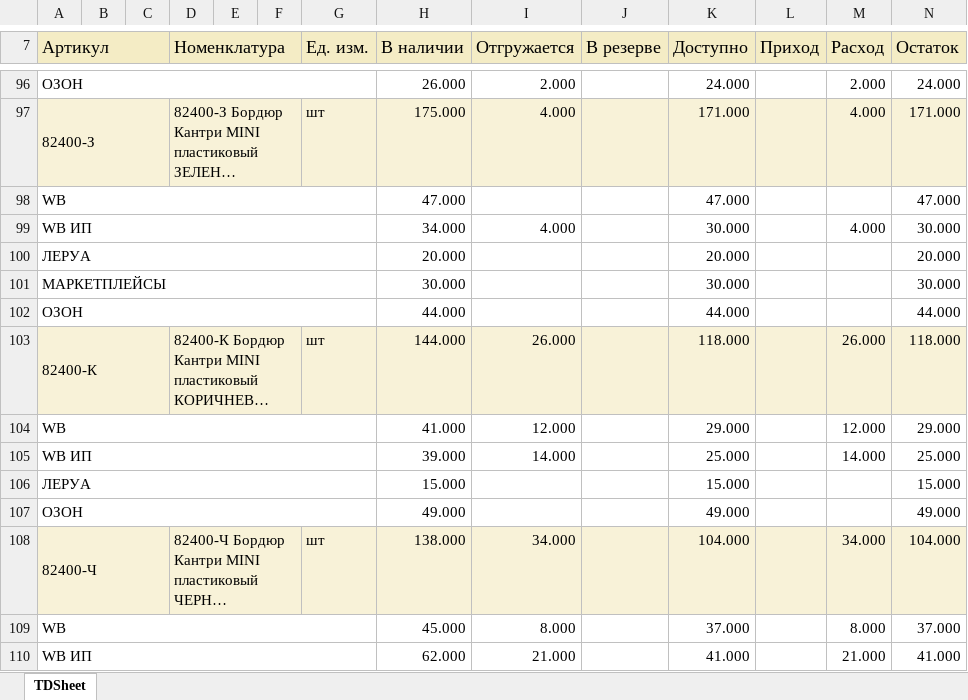
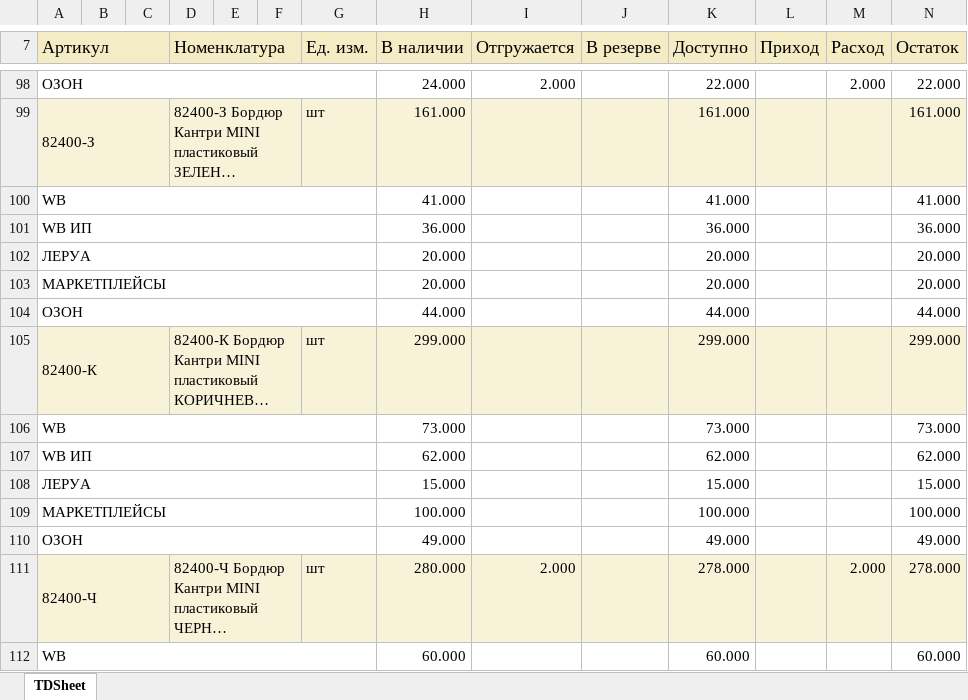
Before and after one commit to dizel007/anmMP, an Excel workbook: mp_sklad/uploads/123123123.xlsx, sheet TDSheet, drawn as a sheet; only a part is shown, gaps mark what is left out; long unchanged cells end in …; values as stored, in another font and other column widths than the file's, no borders; charts and pictures not drawn; removed rows and columns are numbered as before the commit, all else as after; the diff covers the shown part only; the diff names each change by its address in the sheet, - before the commit and + after, or states it on an @@ line.

```diff
--- a/mp_sklad/uploads/123123123.xlsx (sheet TDSheet)
+++ b/mp_sklad/uploads/123123123.xlsx (sheet TDSheet)
-H98 (В наличии): 26.000
+H98 (В наличии): 24.000
-K98 (Доступно): 24.000
+K98 (Доступно): 22.000
-N98 (Остаток): 24.000
+N98 (Остаток): 22.000
-H99 (В наличии): 175.000
+H99 (В наличии): 161.000
-I99 (Отгружается): 4.000
+I99 (Отгружается): (empty)
-K99 (Доступно): 171.000
+K99 (Доступно): 161.000
-M99 (Расход): 4.000
+M99 (Расход): (empty)
-N99 (Остаток): 171.000
+N99 (Остаток): 161.000
-row 98: WB |  |  |  |  |  |  | 47.000 |  |  | 47.000 |  |  | 47.000
-row 99: WB ИП |  |  |  |  |  |  | 34.000 | 4.000 |  | 30.000 |  | 4.000 | 30.000
+row 100: WB |  |  |  |  |  |  | 41.000 |  |  | 41.000 |  |  | 41.000
+row 101: WB ИП |  |  |  |  |  |  | 36.000 |  |  | 36.000 |  |  | 36.000
-row 101: МАРКЕТПЛЕЙСЫ |  |  |  |  |  |  | 30.000 |  |  | 30.000 |  |  | 30.000
+row 103: МАРКЕТПЛЕЙСЫ |  |  |  |  |  |  | 20.000 |  |  | 20.000 |  |  | 20.000
-H105 (В наличии): 144.000
+H105 (В наличии): 299.000
-I105 (Отгружается): 26.000
+I105 (Отгружается): (empty)
-K105 (Доступно): 118.000
+K105 (Доступно): 299.000
-M105 (Расход): 26.000
+M105 (Расход): (empty)
-N105 (Остаток): 118.000
+N105 (Остаток): 299.000
-row 104: WB |  |  |  |  |  |  | 41.000 | 12.000 |  | 29.000 |  | 12.000 | 29.000
-row 105: WB ИП |  |  |  |  |  |  | 39.000 | 14.000 |  | 25.000 |  | 14.000 | 25.000
+row 106: WB |  |  |  |  |  |  | 73.000 |  |  | 73.000 |  |  | 73.000
+row 107: WB ИП |  |  |  |  |  |  | 62.000 |  |  | 62.000 |  |  | 62.000
+row 109: МАРКЕТПЛЕЙСЫ |  |  |  |  |  |  | 100.000 |  |  | 100.000 |  |  | 100.000
-H111 (В наличии): 138.000
+H111 (В наличии): 280.000
-I111 (Отгружается): 34.000
+I111 (Отгружается): 2.000
-K111 (Доступно): 104.000
+K111 (Доступно): 278.000
-M111 (Расход): 34.000
+M111 (Расход): 2.000
-N111 (Остаток): 104.000
+N111 (Остаток): 278.000
-row 109: WB |  |  |  |  |  |  | 45.000 | 8.000 |  | 37.000 |  | 8.000 | 37.000
-row 110: WB ИП |  |  |  |  |  |  | 62.000 | 21.000 |  | 41.000 |  | 21.000 | 41.000
+row 112: WB |  |  |  |  |  |  | 60.000 |  |  | 60.000 |  |  | 60.000
```
Also changed, not shown: 40 added rows, 36 removed rows, 2 moved rows and 105 edited cells elsewhere in this sheet, leroy/__11list_tovarov_1C(7777).xlsx, 3 other files.
